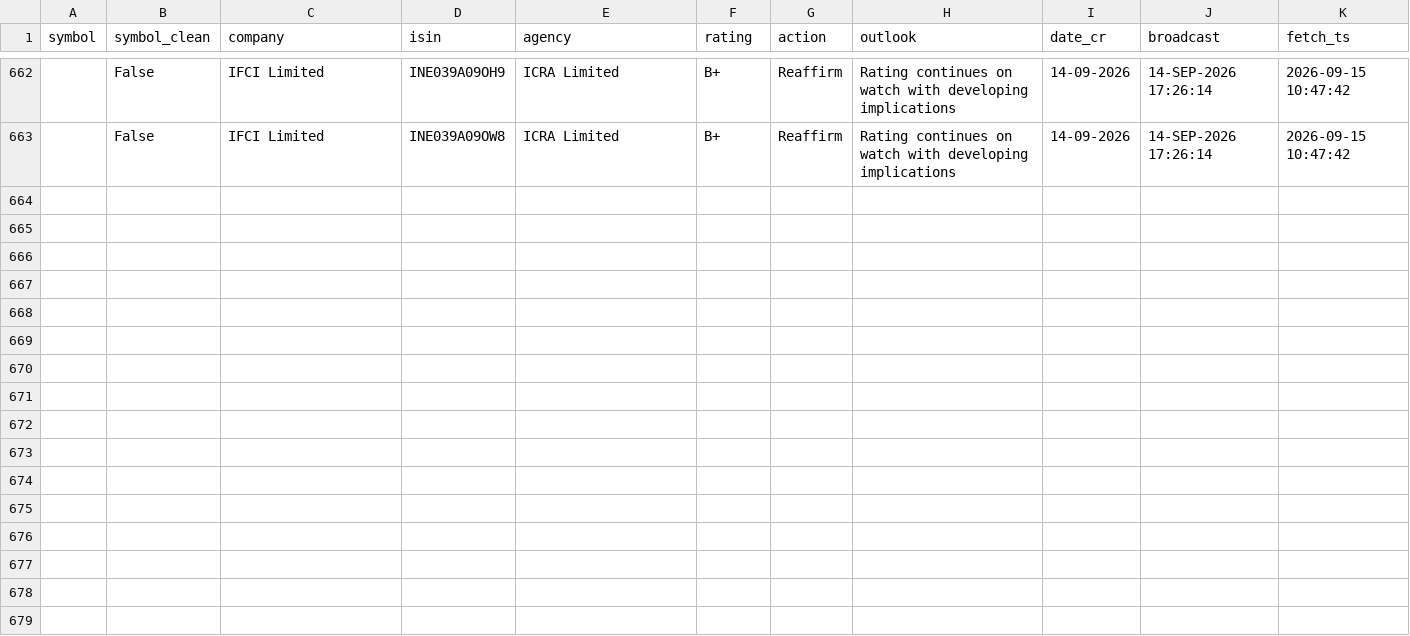
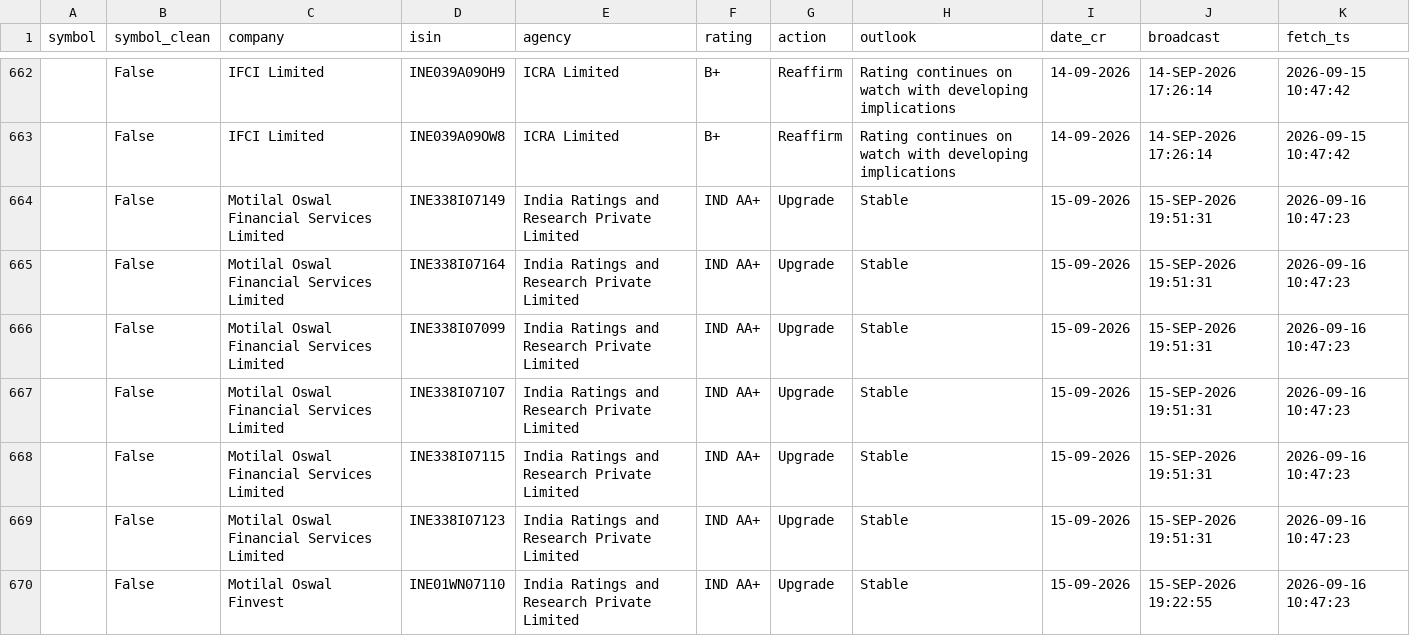
Before and after one commit to kreeshpatel/nifty-satvik, a CSV file: results/ratings_forward.csv, drawn as a sheet; only a part is shown, gaps mark what is left out; the diff names each change by its address in the sheet, - before the commit and + after, or states it on an @@ line.

```diff
--- a/results/ratings_forward.csv
+++ b/results/ratings_forward.csv
+row 664:  | False | Motilal Oswal Financial Services Limited | INE338I07149 | India Ratings and Research Private Limited | IND AA+ | Upgrade | Stable | 15-09-2026 | 15-SEP-2026 19:51:31 | 2026-09-16 10:47:23
+row 665:  | False | Motilal Oswal Financial Services Limited | INE338I07164 | India Ratings and Research Private Limited | IND AA+ | Upgrade | Stable | 15-09-2026 | 15-SEP-2026 19:51:31 | 2026-09-16 10:47:23
+row 666:  | False | Motilal Oswal Financial Services Limited | INE338I07099 | India Ratings and Research Private Limited | IND AA+ | Upgrade | Stable | 15-09-2026 | 15-SEP-2026 19:51:31 | 2026-09-16 10:47:23
+row 667:  | False | Motilal Oswal Financial Services Limited | INE338I07107 | India Ratings and Research Private Limited | IND AA+ | Upgrade | Stable | 15-09-2026 | 15-SEP-2026 19:51:31 | 2026-09-16 10:47:23
+row 668:  | False | Motilal Oswal Financial Services Limited | INE338I07115 | India Ratings and Research Private Limited | IND AA+ | Upgrade | Stable | 15-09-2026 | 15-SEP-2026 19:51:31 | 2026-09-16 10:47:23
+row 669:  | False | Motilal Oswal Financial Services Limited | INE338I07123 | India Ratings and Research Private Limited | IND AA+ | Upgrade | Stable | 15-09-2026 | 15-SEP-2026 19:51:31 | 2026-09-16 10:47:23
+row 670:  | False | Motilal Oswal Finvest | INE01WN07110 | India Ratings and Research Private Limited | IND AA+ | Upgrade | Stable | 15-09-2026 | 15-SEP-2026 19:22:55 | 2026-09-16 10:47:23
```
Also changed, not shown: 3 other files.
